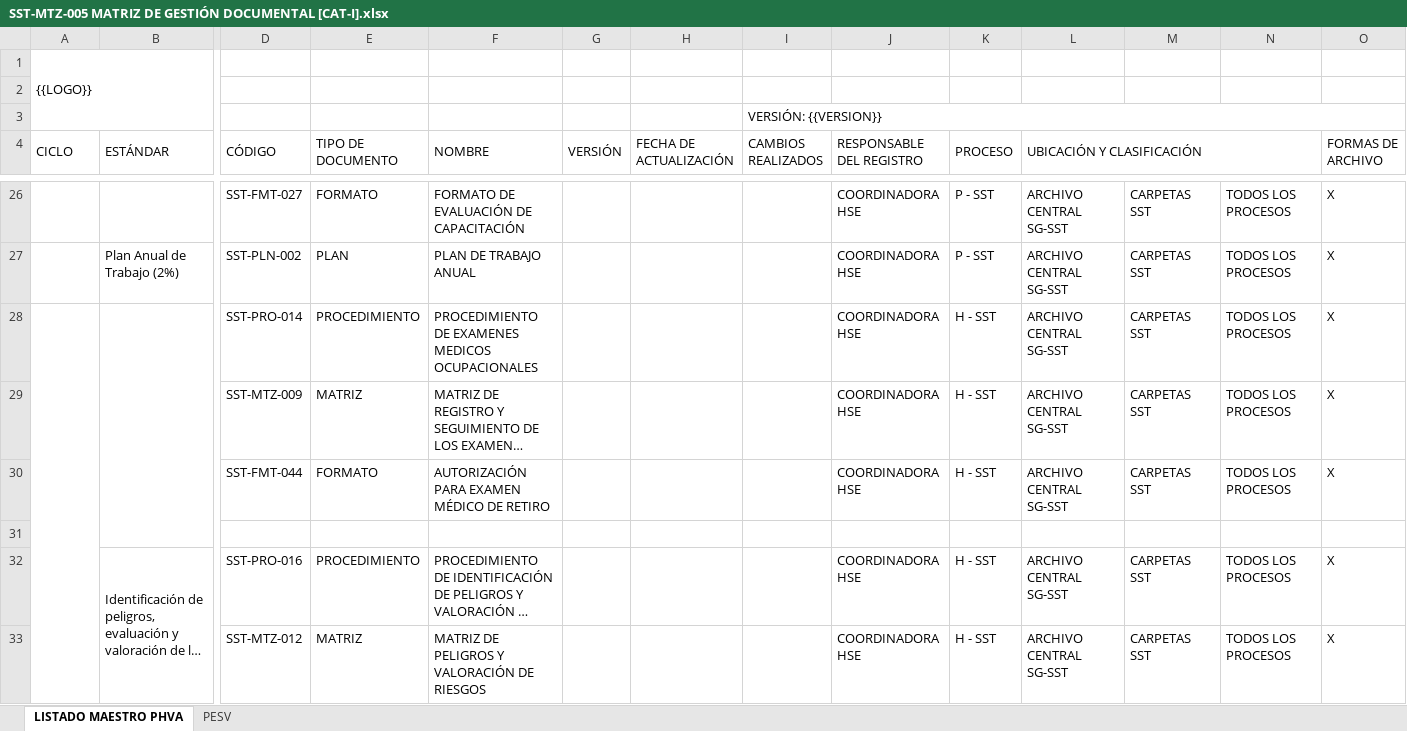
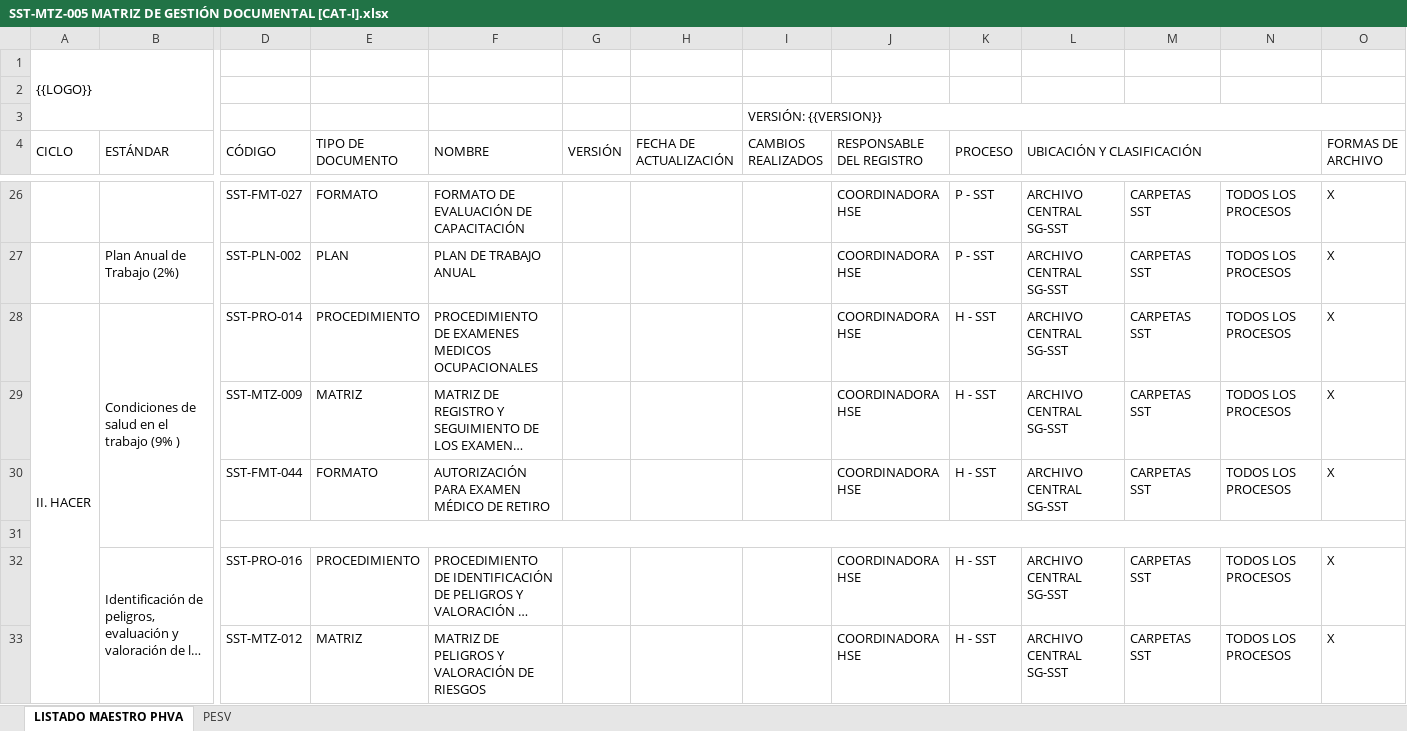
Before and after one commit to taniagisel2026-hub/SOFTWARE-SG-SST, an Excel workbook: Plantilla SG-SST 2026/I. PLANEAR/2.5.1 ARCHIVO Y RETENCIÓN DOCUMENTAL/SST-MTZ-005 MATRIZ DE GESTIÓN DOCUMENTAL [CAT-I].xlsx, sheet LISTADO MAESTRO PHVA, drawn as a sheet; only a part is shown, gaps mark what is left out; long unchanged cells end in …; values as stored, in another font and other column widths than the file's, no cell formats; the diff covers the shown part only; the diff names each change by its address in the sheet, - before the commit and + after, or states it on an @@ line.

```diff
--- a/Plantilla SG-SST 2026/I. PLANEAR/2.5.1 ARCHIVO Y RETENCIÓN DOCUMENTAL/SST-MTZ-005 MATRIZ DE GESTIÓN DOCUMENTAL [CAT-I].xlsx (sheet LISTADO MAESTRO PHVA)
+++ b/Plantilla SG-SST 2026/I. PLANEAR/2.5.1 ARCHIVO Y RETENCIÓN DOCUMENTAL/SST-MTZ-005 MATRIZ DE GESTIÓN DOCUMENTAL [CAT-I].xlsx (sheet LISTADO MAESTRO PHVA)
-A28 (CICLO): (empty)
+A28 (CICLO): II. HACER
-B28 (ESTÁNDAR): (empty)
+B28 (ESTÁNDAR): Condiciones de salud en el trabajo (9% )
+D31:V31 merged
```
Also changed, not shown: merged cells elsewhere in this sheet, cell formats, Plantilla SG-SST 2026/I. PLANEAR/2.5.1 ARCHIVO Y RETENCIÓN DOCUMENTAL/SST-MTZ-005 MATRIZ DE GESTIÓN DOCUMENTAL [CAT-III].xlsx, Plantilla SG-SST 2026/I. PLANEAR/2.5.1 ARCHIVO Y RETENCIÓN DOCUMENTAL/SST-MTZ-005 MATRIZ DE GESTIÓN DOCUMENTAL [CAT-II].xlsx.
